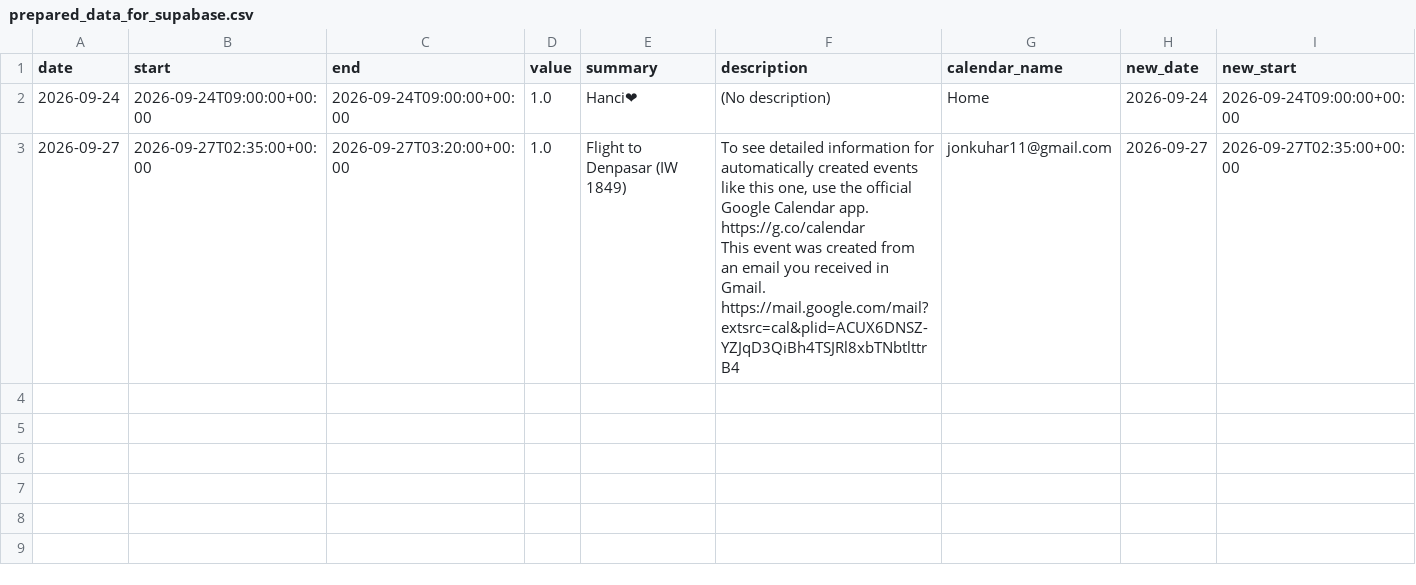
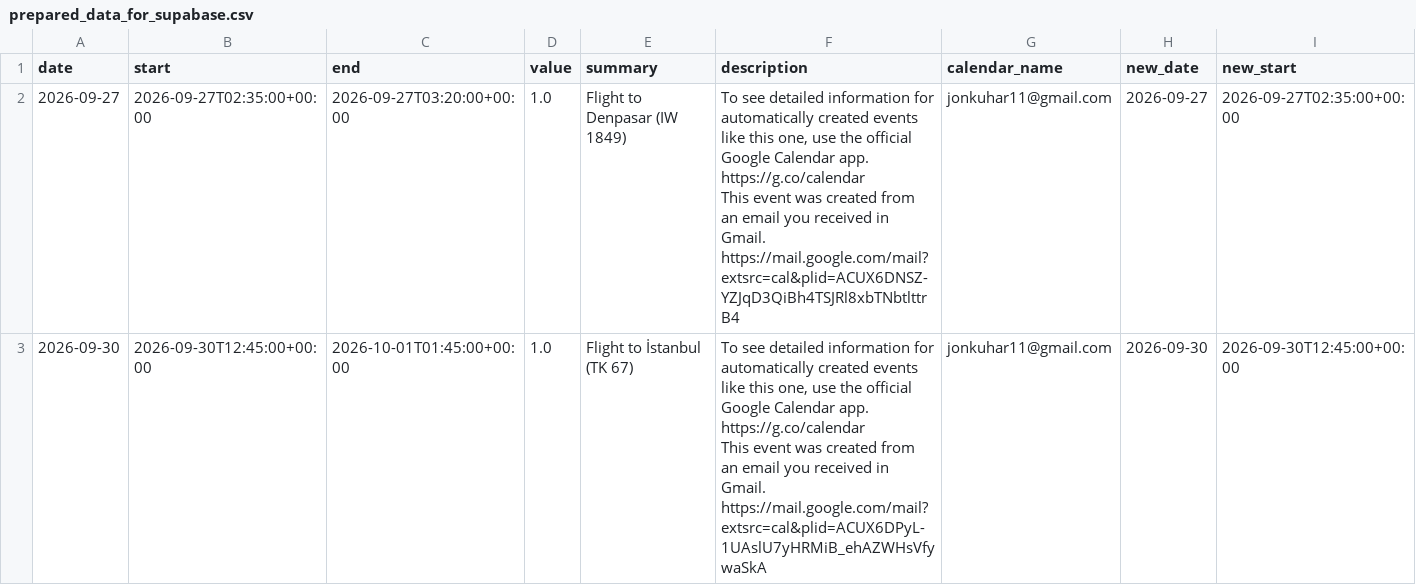
Before and after one commit to hajkuron/notion-githubchart, a CSV file: data/prepared_data_for_supabase.csv, drawn as a sheet; only a part is shown; removed rows and columns are numbered as before the commit, all else as after; rows hold the shown columns only; ↵ is a line break in a cell; the diff names each change by its address in the sheet, - before the commit and + after, or states it on an @@ line.

```diff
--- a/data/prepared_data_for_supabase.csv
+++ b/data/prepared_data_for_supabase.csv
-row 2: 2026-09-24 | 2026-09-24T09:00:00+00:00 | 2026-09-24T09:00:00+00:00 | 1.0 | Hanci❤ | (No description) | Home | 2026-09-24 | 2026-09-24T09:00:00+00:00
+row 3: 2026-09-30 | 2026-09-30T12:45:00+00:00 | 2026-10-01T01:45:00+00:00 | 1.0 | Flight to İstanbul (TK 67) | To see detailed information for automatically created events like this one, use the official Google Calendar app. https://g.co/calendar ↵ This event was created from an email you received in Gmail. https://mail.google.com/mail?extsrc=cal&plid=ACUX6DPyL-1UAslU7yHRMiB_ehAZWHsVfywaSkA | jonkuhar11@gmail.com | 2026-09-30 | 2026-09-30T12:45:00+00:00
```
Also changed, not shown: 4 other files.
